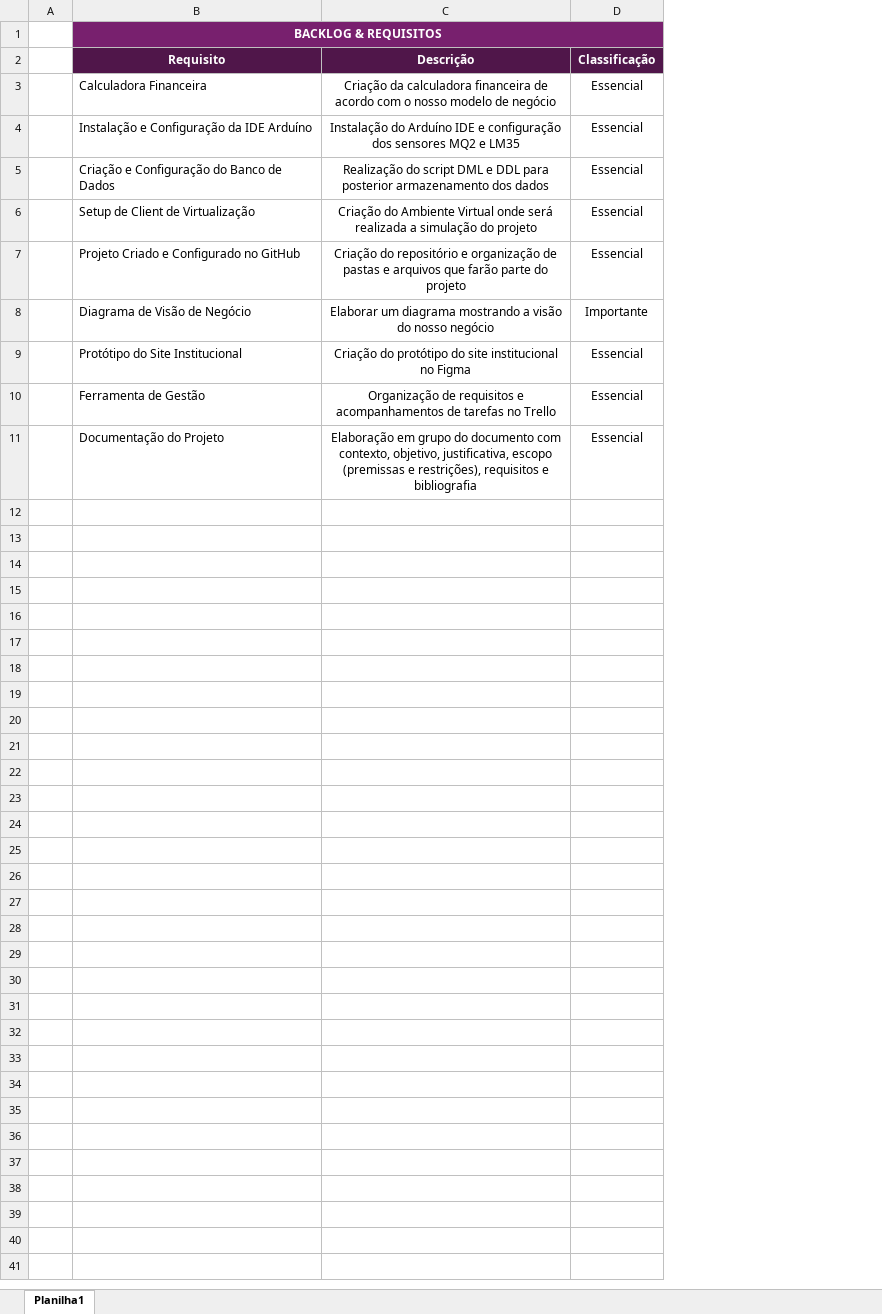
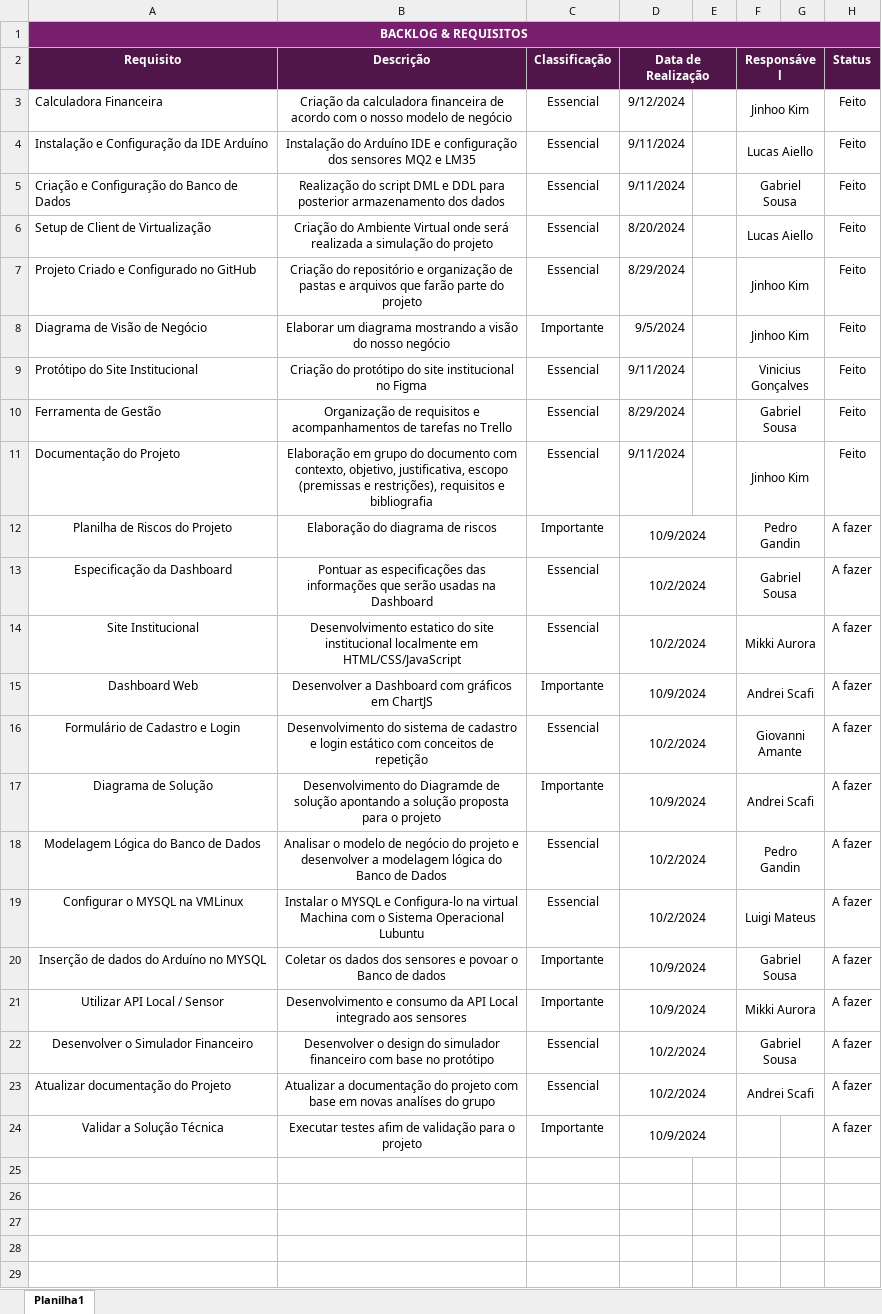
Before and after one commit to GabrielSousaSPTech/Sprint2-Wynn, an Excel workbook: Documentação e backlog/backlog.xlsx, sheet Planilha1, drawn as a sheet; only a part is shown; values as stored, in another font and other column widths than the file's, no borders; removed rows and columns are numbered as before the commit, all else as after; the diff covers the shown part only; the diff names each change by its address in the sheet, - before the commit and + after, or states it on an @@ line.

```diff
--- a/Documentação e backlog/backlog.xlsx (sheet Planilha1)
+++ b/Documentação e backlog/backlog.xlsx (sheet Planilha1)
-column A, empty
+column D, rows 2-11: Data de Realização | 9/12/2024 | 9/11/2024 | 9/11/2024 | 8/20/2024 | 8/29/2024 | 9/5/2024 | 9/11/2024 | 8/29/2024 | 9/11/2024
+column E, empty
+column F, rows 2-11: Responsável | Jinhoo Kim | Lucas Aiello | Gabriel Sousa | Lucas Aiello | Jinhoo Kim | Jinhoo Kim | Vinicius Gonçalves | Gabriel Sousa | Jinhoo Kim
+column G, empty
+column H, rows 2-11: Status | Feito | Feito | Feito | Feito | Feito | Feito | Feito | Feito | Feito
+row 12: Planilha de Riscos do Projeto | Elaboração do diagrama de riscos | Importante | 10/9/2024 |  | Pedro Gandin |  | A fazer
+row 13: Especificação da Dashboard | Pontuar as especificações das informações que serão usadas na Dashboard | Essencial | 10/2/2024 |  | Gabriel Sousa |  | A fazer
+row 14: Site Institucional | Desenvolvimento estatico do site institucional localmente em HTML/CSS/JavaScript | Essencial | 10/2/2024 |  | Mikki Aurora |  | A fazer
+row 15: Dashboard Web | Desenvolver a Dashboard com gráficos em ChartJS | Importante | 10/9/2024 |  | Andrei Scafi |  | A fazer
+row 16: Formulário de Cadastro e Login | Desenvolvimento do sistema de cadastro e login estático com conceitos de repetição | Essencial | 10/2/2024 |  | Giovanni Amante |  | A fazer
+row 17: Diagrama de Solução | Desenvolvimento do Diagramde de solução apontando a solução proposta para o projeto | Importante | 10/9/2024 |  | Andrei Scafi |  | A fazer
+row 18: Modelagem Lógica do Banco de Dados | Analisar o modelo de negócio do projeto e desenvolver a modelagem lógica do Banco de Dados | Essencial | 10/2/2024 |  | Pedro Gandin |  | A fazer
+row 19: Configurar o MYSQL na VMLinux | Instalar o MYSQL e Configura-lo na virtual Machina com o Sistema Operacional Lubuntu | Essencial | 10/2/2024 |  | Luigi Mateus |  | A fazer
+row 20: Inserção de dados do Arduíno no MYSQL | Coletar os dados dos sensores e povoar o Banco de dados | Importante | 10/9/2024 |  | Gabriel Sousa |  | A fazer
+row 21: Utilizar API Local / Sensor | Desenvolvimento e consumo da API Local integrado aos sensores | Importante | 10/9/2024 |  | Mikki Aurora |  | A fazer
+row 22: Desenvolver o Simulador Financeiro | Desenvolver o design do simulador financeiro com base no protótipo | Essencial | 10/2/2024 |  | Gabriel Sousa |  | A fazer
+row 23: Atualizar documentação do Projeto | Atualizar a documentação do projeto com base em novas analíses do grupo | Essencial | 10/2/2024 |  | Andrei Scafi |  | A fazer
+row 24: Validar a Solução Técnica | Executar testes afim de validação para o projeto | Importante | 10/9/2024 |  |  |  | A fazer
+row 25: (empty)
+row 26: (empty)
+row 27: (empty)
+row 28: (empty)
+row 29: (empty)
```
Also changed, not shown: 17 added rows elsewhere in this sheet.
